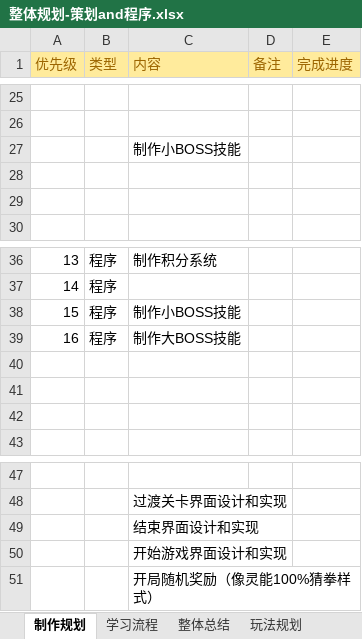
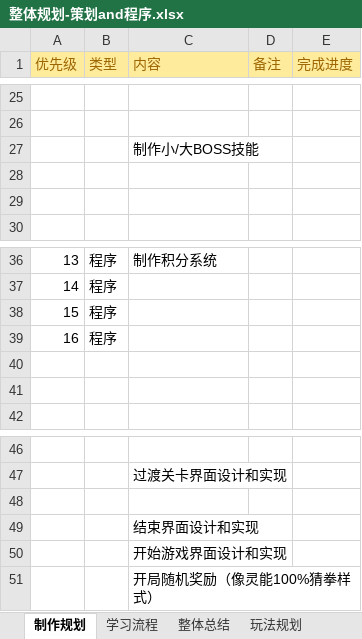
Before and after one commit to hpts482/BrickDumplingPublic, an Excel workbook: BrickDumpling规划/整体规划-策划and程序.xlsx, sheet 制作规划, drawn as a sheet; only a part is shown, gaps mark what is left out; values as stored, in another font and other column widths than the file's, no borders; removed rows and columns are numbered as before the commit, all else as after; the diff names each change by its address in the sheet, - before the commit and + after, or states it on an @@ line.

```diff
--- a/BrickDumpling规划/整体规划-策划and程序.xlsx (sheet 制作规划)
+++ b/BrickDumpling规划/整体规划-策划and程序.xlsx (sheet 制作规划)
-C27 (内容): 制作小BOSS技能
+C27 (内容): 制作小/大BOSS技能
-C38 (内容): 制作小BOSS技能
+C38 (内容): (empty)
-C39 (内容): 制作大BOSS技能
+C39 (内容): (empty)
-row 40: (empty)
+row 48: (empty)
```
Also changed, not shown: BrickDumpling工程表/stageLevel.xlsm, 23 other files.
